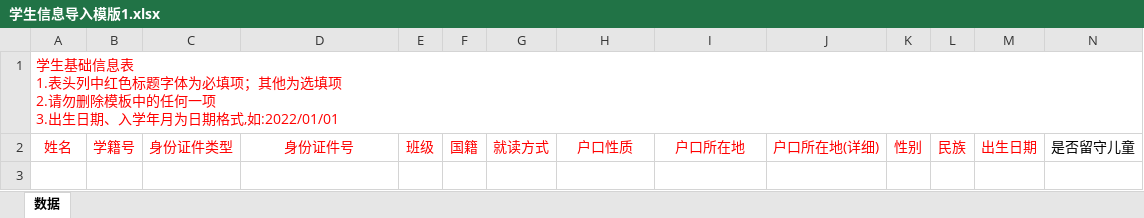
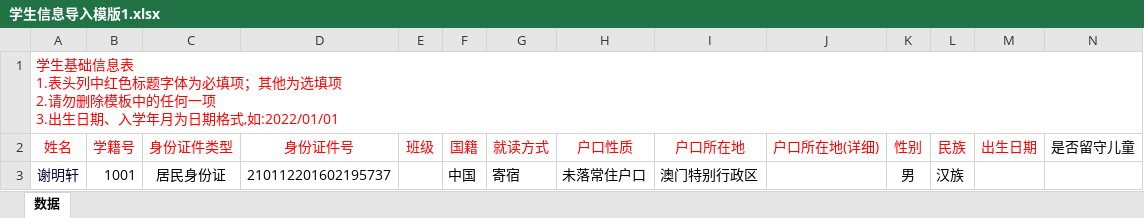
Before and after one commit to qyy752457002/School-Management-System, an Excel workbook: sql/import_template/学生信息导入模版1.xlsx, sheet 数据, drawn as a sheet; only a part is shown; values as stored, in another font and other column widths than the file's, no borders; rows hold the shown columns only; the diff names each change by its address in the sheet, - before the commit and + after, or states it on an @@ line.

```diff
--- a/sql/import_template/学生信息导入模版1.xlsx (sheet 数据)
+++ b/sql/import_template/学生信息导入模版1.xlsx (sheet 数据)
+row 3: 谢明轩 | 1001 | 居民身份证 | 210112201602195737 |  | 中国 | 寄宿 | 未落常住户口 | 澳门特别行政区 |  | 男 | 汉族
```
Also changed, not shown: 4 other files.
